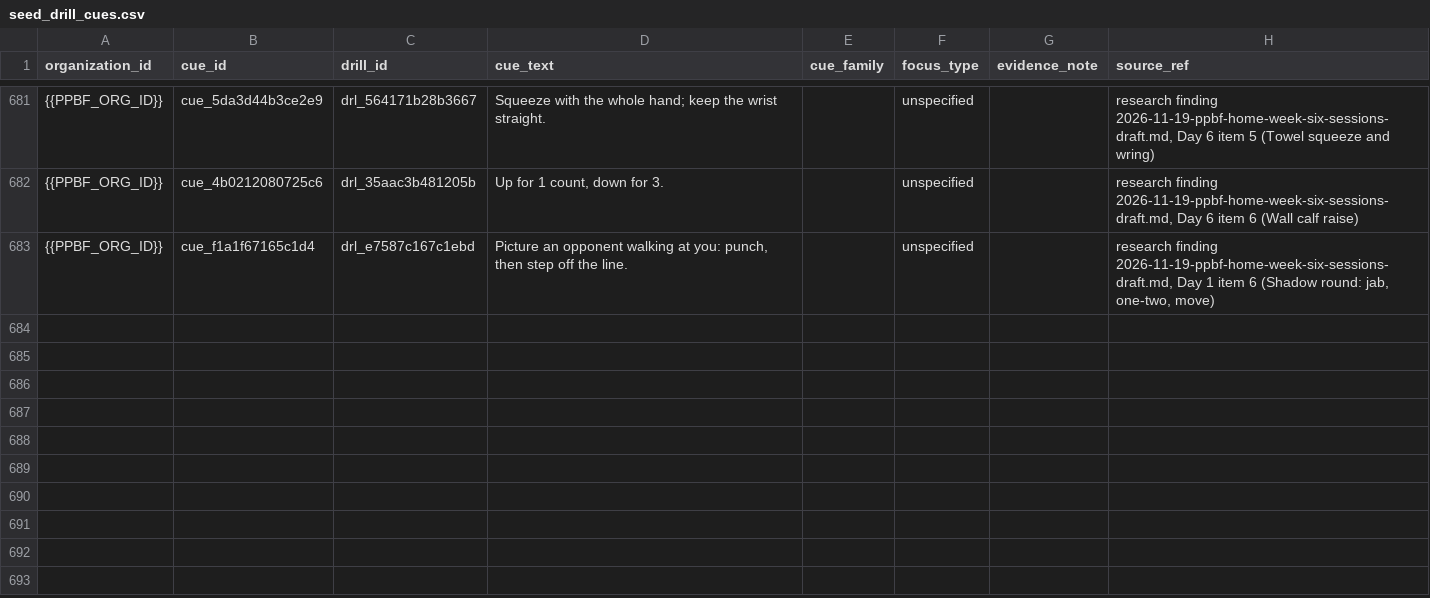
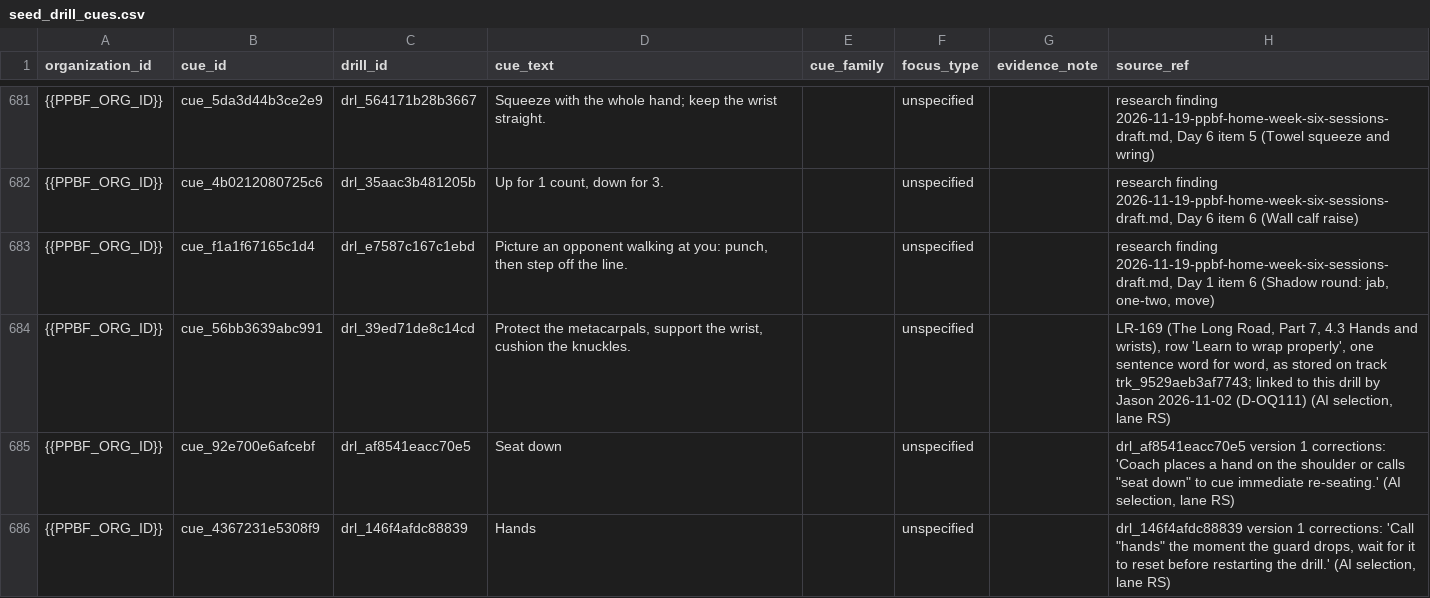
Before and after one commit to PunxsyProminence/ppbf-platform, a CSV file: apps/web/seed-data/drill-library/seed_drill_cues.csv, drawn as a sheet; only a part is shown, gaps mark what is left out.

```diff
--- a/apps/web/seed-data/drill-library/seed_drill_cues.csv
+++ b/apps/web/seed-data/drill-library/seed_drill_cues.csv
@@ -683 +683,4 @@ organization_id,cue_id,drill_id,cue_text,cue_family,focus_type,evidence_note,sou
 {{PPBF_ORG_ID}},cue_f1a1f67165c1d4,drl_e7587c167c1ebd,"Picture an opponent walking at you: punch, then step off the line.",,unspecified,,"research finding 2026-11-19-ppbf-home-week-six-sessions-draft.md, Day 1 item 6 (Shadow round: jab, one-two, move)"
+{{PPBF_ORG_ID}},cue_56bb3639abc991,drl_39ed71de8c14cd,"Protect the metacarpals, support the wrist, cushion the knuckles.",,unspecified,,"LR-169 (The Long Road, Part 7, 4.3 Hands and wrists), row 'Learn to wrap properly', one sentence word for word, as stored on track trk_9529aeb3af7743; linked to this drill by Jason 2026-11-02 (D-OQ111) (AI selection, lane RS)"
+{{PPBF_ORG_ID}},cue_92e700e6afcebf,drl_af8541eacc70e5,Seat down,,unspecified,,"drl_af8541eacc70e5 version 1 corrections: 'Coach places a hand on the shoulder or calls ""seat down"" to cue immediate re-seating.' (AI selection, lane RS)"
+{{PPBF_ORG_ID}},cue_4367231e5308f9,drl_146f4afdc88839,Hands,,unspecified,,"drl_146f4afdc88839 version 1 corrections: 'Call ""hands"" the moment the guard drops, wait for it to reset before restarting the drill.' (AI selection, lane RS)"
```
Also changed, not shown: 6 other files.
